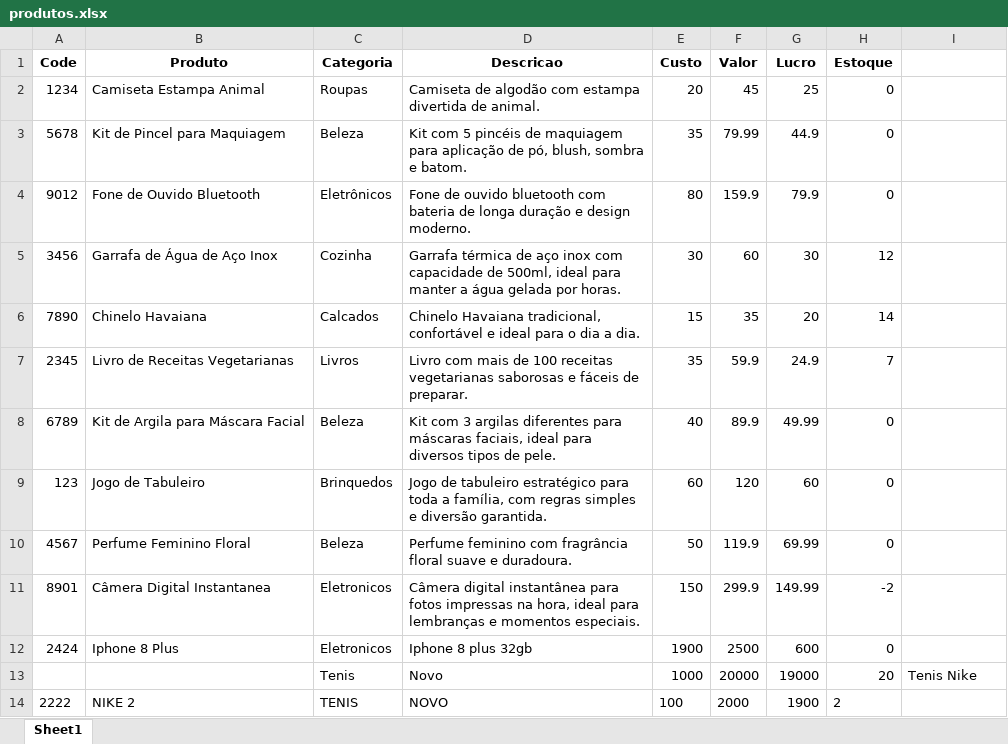
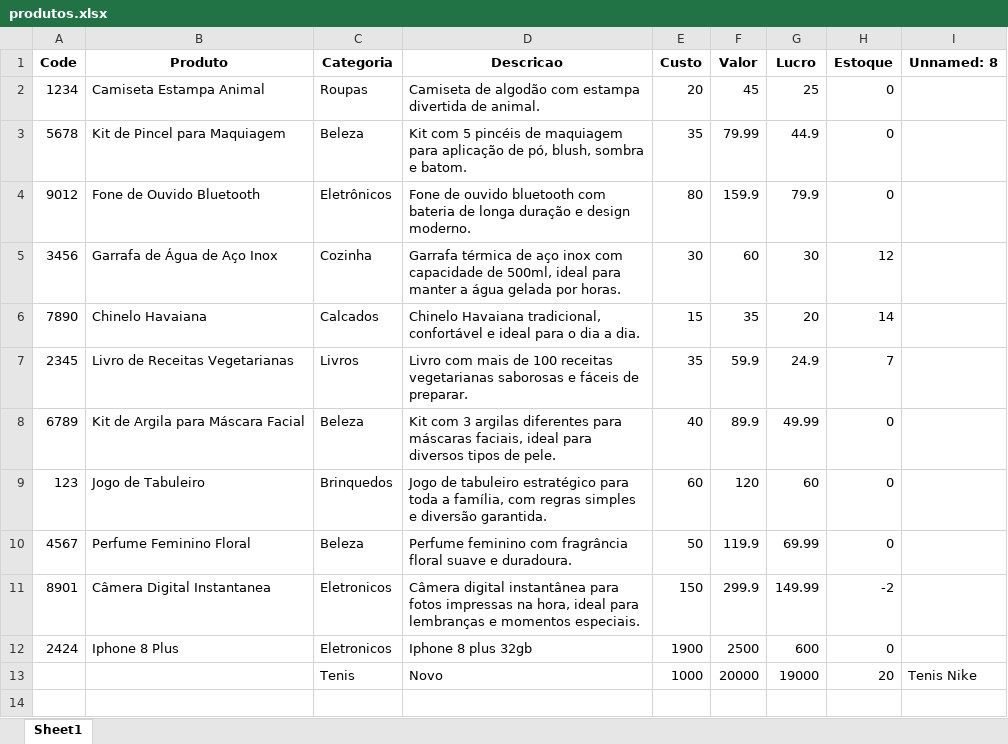
Before and after one commit to Raphael-Maximowski/PythonProject, an Excel workbook: produtos.xlsx, sheet Sheet1, drawn as a sheet; values as stored, in another font and other column widths than the file's, no borders; the diff names each change by its address in the sheet, - before the commit and + after, or states it on an @@ line.

```diff
--- a/produtos.xlsx (sheet Sheet1)
+++ b/produtos.xlsx (sheet Sheet1)
-I1: (empty)
+I1: Unnamed: 8
-row 14: 2222 | NIKE 2 | TENIS | NOVO | 100 | 2000 | 1900 | 2
```
Also changed, not shown: fornecedor.xlsx, transportadora.xlsx, 1 other file.
